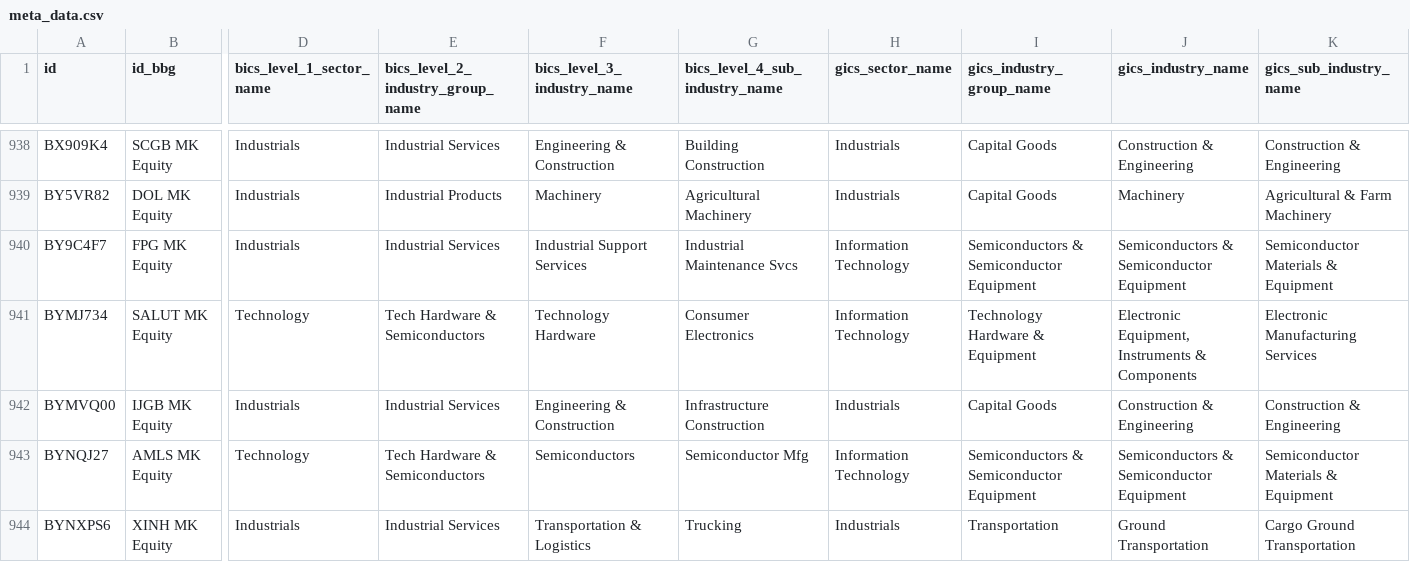
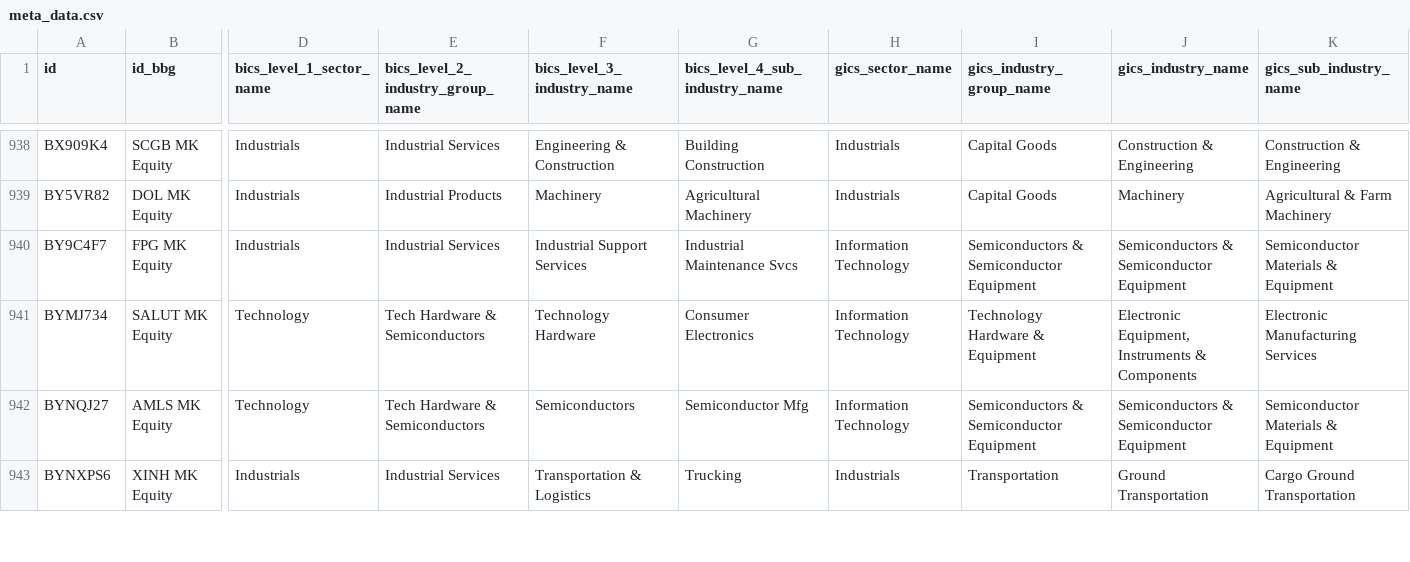
Before and after one commit to etq-quant/bursa, a CSV file: data/meta_data.csv, drawn as a sheet; only a part is shown, gaps mark what is left out; rows hold the shown columns only; the diff names each change by its address in the sheet, - before the commit and + after, or states it on an @@ line.

Commit message:
[bot] commit

```diff
--- a/data/meta_data.csv
+++ b/data/meta_data.csv
-row 942: BYMVQ00 | IJGB MK Equity | Industrials | Industrial Services | Engineering & Construction | Infrastructure Construction | Industrials | Capital Goods | Construction & Engineering | Construction & Engineering
```
